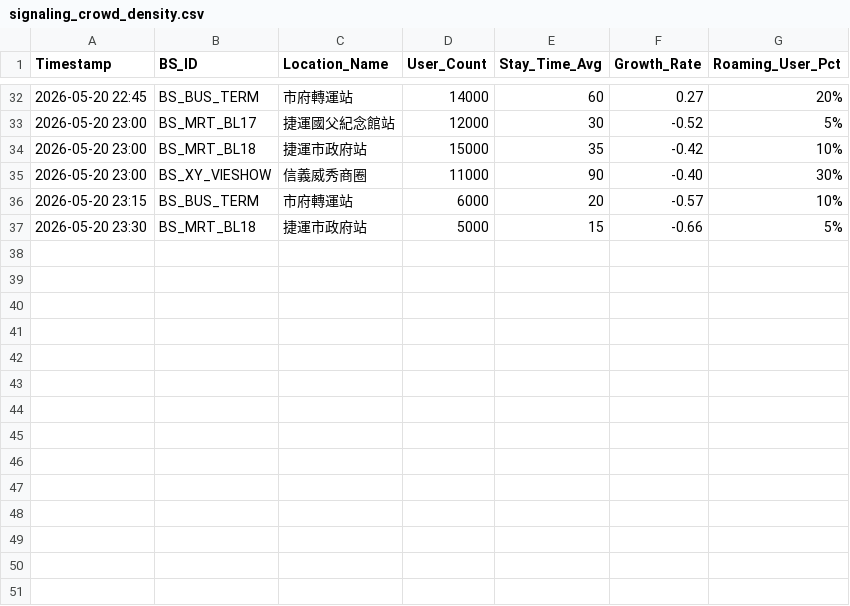
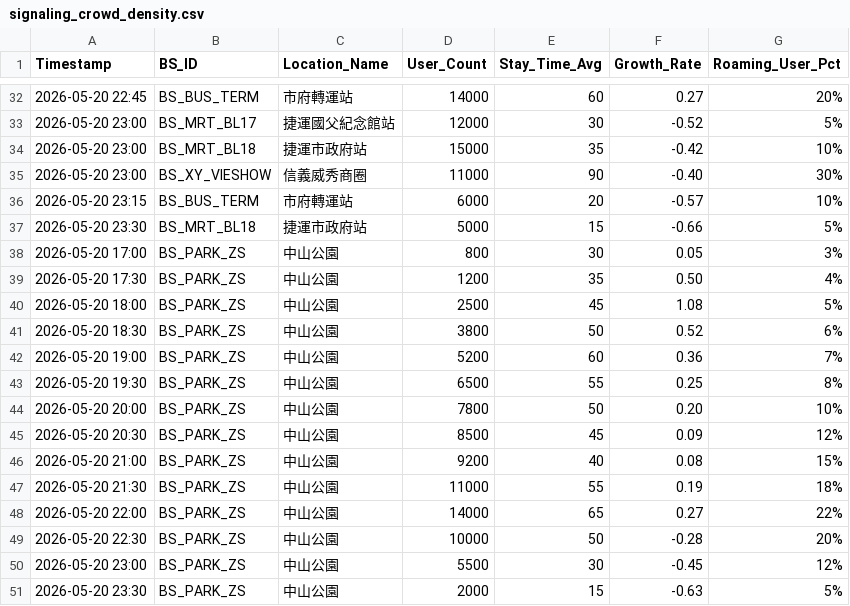
Before and after one commit to hsuan744172/city-commander-agent-aws, a CSV file: data/signaling_crowd_density.csv, drawn as a sheet; only a part is shown, gaps mark what is left out; the diff names each change by its address in the sheet, - before the commit and + after, or states it on an @@ line.

Commit message:
feat(backend): add crowd density stations with temporal interpolation
- Add signaling_crowd_density.csv parsing with linear interpolation between timestamps
- Implement temporal data interpolation for user count, stay time, growth rate, and roaming percentage
- Handle edge cases (data before/after dataset bounds) with appropriate fallback logic
- Add stations data structure to status endpoint response
- Extend signaling_crowd_density.csv with Zhongshan Park (BS_PARK_ZS) time series data
- Update CityMap3D to visualize station crowd density with dynamic radius and color coding based on user count and growth rate
- Add Zhongshan Park coordinates and station metadata to CityMap3D
- Implement visual density indicators: radius scales by user count (6-22px), color reflects growth rate (red/orange for positive, blue/indigo for negative)
- Fix MapLibre import naming conflict (Map → MaplibreMap)
- Update DashboardTab to display crowd density metrics from stations data

```diff
--- a/data/signaling_crowd_density.csv
+++ b/data/signaling_crowd_density.csv
+row 38: 2026-05-20 17:00 | BS_PARK_ZS | 中山公園 | 800 | 30 | 0.05 | 3%
+row 39: 2026-05-20 17:30 | BS_PARK_ZS | 中山公園 | 1200 | 35 | 0.50 | 4%
+row 40: 2026-05-20 18:00 | BS_PARK_ZS | 中山公園 | 2500 | 45 | 1.08 | 5%
+row 41: 2026-05-20 18:30 | BS_PARK_ZS | 中山公園 | 3800 | 50 | 0.52 | 6%
+row 42: 2026-05-20 19:00 | BS_PARK_ZS | 中山公園 | 5200 | 60 | 0.36 | 7%
+row 43: 2026-05-20 19:30 | BS_PARK_ZS | 中山公園 | 6500 | 55 | 0.25 | 8%
+row 44: 2026-05-20 20:00 | BS_PARK_ZS | 中山公園 | 7800 | 50 | 0.20 | 10%
+row 45: 2026-05-20 20:30 | BS_PARK_ZS | 中山公園 | 8500 | 45 | 0.09 | 12%
+row 46: 2026-05-20 21:00 | BS_PARK_ZS | 中山公園 | 9200 | 40 | 0.08 | 15%
+row 47: 2026-05-20 21:30 | BS_PARK_ZS | 中山公園 | 11000 | 55 | 0.19 | 18%
+row 48: 2026-05-20 22:00 | BS_PARK_ZS | 中山公園 | 14000 | 65 | 0.27 | 22%
+row 49: 2026-05-20 22:30 | BS_PARK_ZS | 中山公園 | 10000 | 50 | -0.28 | 20%
+row 50: 2026-05-20 23:00 | BS_PARK_ZS | 中山公園 | 5500 | 30 | -0.45 | 12%
+row 51: 2026-05-20 23:30 | BS_PARK_ZS | 中山公園 | 2000 | 15 | -0.63 | 5%
```
Also changed, not shown: 3 other files.
